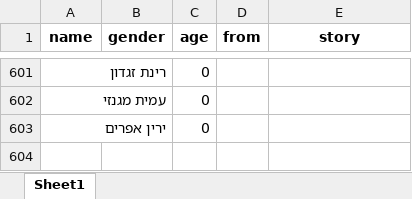
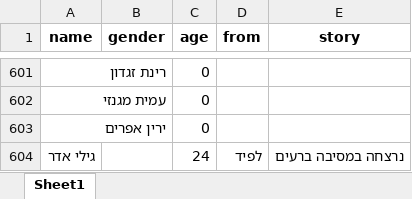
Before and after one commit to yuval-harpaz/alarms, an Excel workbook: data/deaths.xlsx, sheet Sheet1, drawn as a sheet; only a part is shown, gaps mark what is left out; values as stored, in another font and other column widths than the file's, no borders; the diff names each change by its address in the sheet, - before the commit and + after, or states it on an @@ line.

```diff
--- a/data/deaths.xlsx (sheet Sheet1)
+++ b/data/deaths.xlsx (sheet Sheet1)
+row 604: גילי אדר |  | 24 | לפיד | נרצחה במסיבה ברעים
```
Also changed, not shown: 7 other files.
